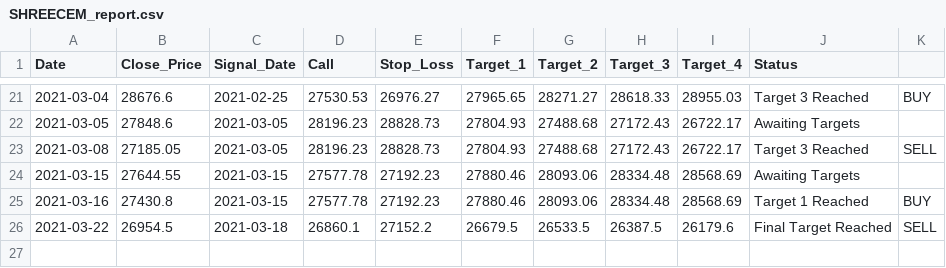
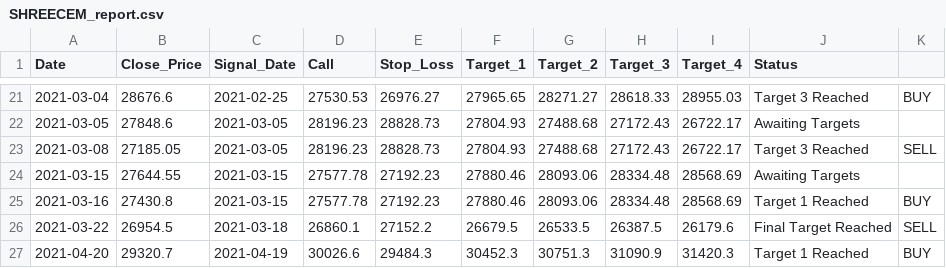
Before and after one commit to Harsh-Sanklecha/stockanalysis, a CSV file: media/SHREECEM_report.csv, drawn as a sheet; only a part is shown, gaps mark what is left out; the diff names each change by its address in the sheet, - before the commit and + after, or states it on an @@ line.

```diff
--- a/media/SHREECEM_report.csv
+++ b/media/SHREECEM_report.csv
+row 27: 2021-04-20 | 29320.7 | 2021-04-19 | 30026.6 | 29484.3 | 30452.3 | 30751.3 | 31090.9 | 31420.3 | Target 1 Reached | BUY
```
Also changed, not shown: media/BAJFINANCE_report.csv, media/HINDUNILVR_report.csv, 31 other files.
